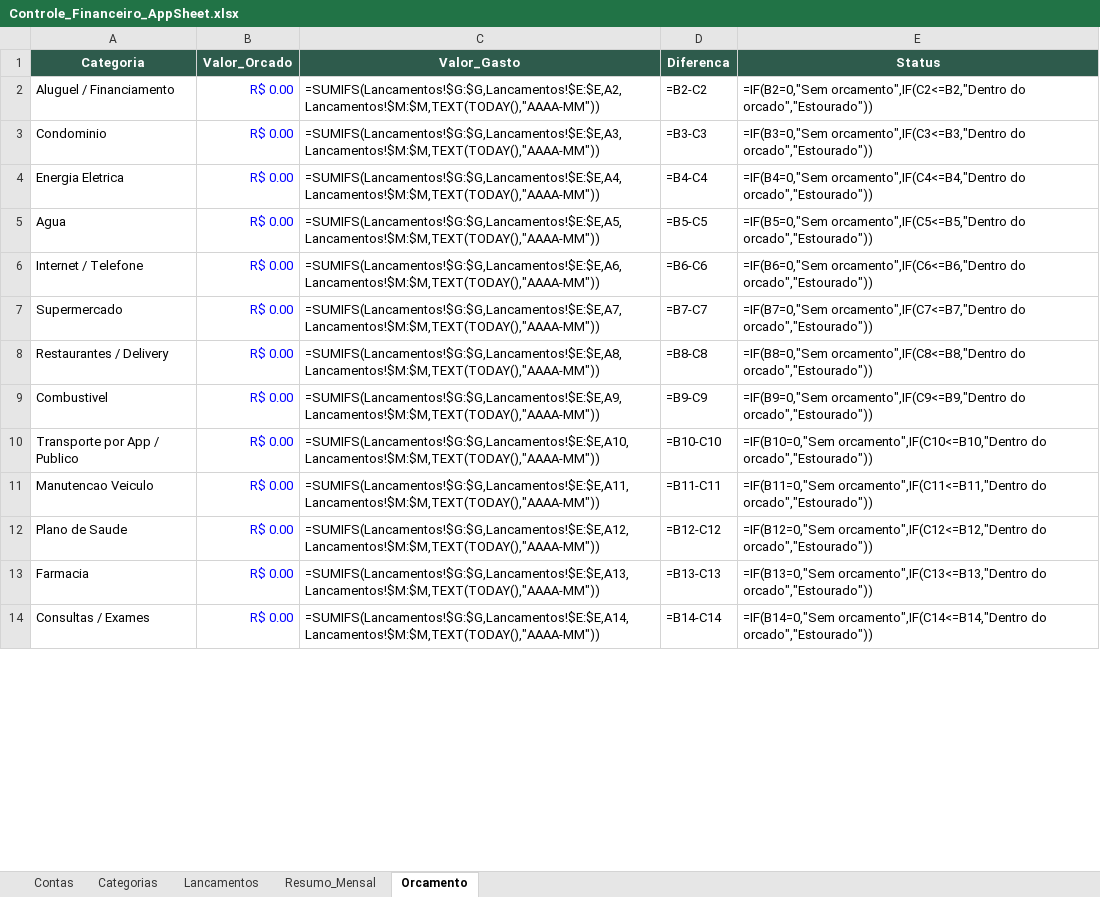
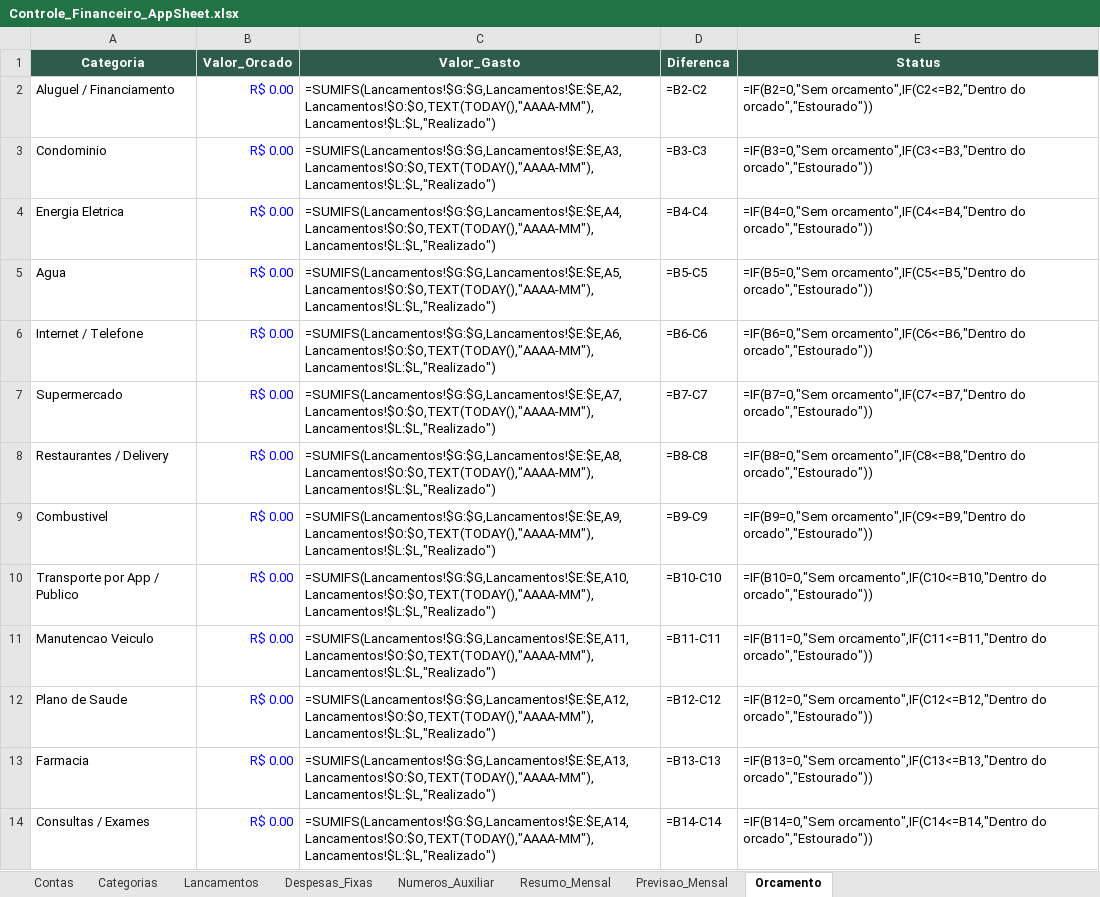
Before and after one commit to regina453/Rdo, an Excel workbook: financeiro-appsheet/Controle_Financeiro_AppSheet.xlsx, sheet Orcamento, drawn as a sheet; only a part is shown; values as stored, in another font and other column widths than the file's, no borders; formulas without a stored value are shown as written; the diff covers the shown part only; the diff names each change by its address in the sheet, - before the commit and + after, or states it on an @@ line.

```diff
--- a/financeiro-appsheet/Controle_Financeiro_AppSheet.xlsx (sheet Orcamento)
+++ b/financeiro-appsheet/Controle_Financeiro_AppSheet.xlsx (sheet Orcamento)
+sheet tab: Despesas_Fixas
+sheet tab: Numeros_Auxiliar
+sheet tab: Previsao_Mensal
-C2 (Valor_Gasto): =SUMIFS(Lancamentos!$G:$G,Lancamentos!$E:$E,A2,Lancamentos!$M:$M,TEXT(TODAY(),"AAAA-MM"))
+C2 (Valor_Gasto): =SUMIFS(Lancamentos!$G:$G,Lancamentos!$E:$E,A2,Lancamentos!$O:$O,TEXT(TODAY(),"AAAA-MM"),Lancamentos!$L:$L,"Realizado")
-C3 (Valor_Gasto): =SUMIFS(Lancamentos!$G:$G,Lancamentos!$E:$E,A3,Lancamentos!$M:$M,TEXT(TODAY(),"AAAA-MM"))
+C3 (Valor_Gasto): =SUMIFS(Lancamentos!$G:$G,Lancamentos!$E:$E,A3,Lancamentos!$O:$O,TEXT(TODAY(),"AAAA-MM"),Lancamentos!$L:$L,"Realizado")
-C4 (Valor_Gasto): =SUMIFS(Lancamentos!$G:$G,Lancamentos!$E:$E,A4,Lancamentos!$M:$M,TEXT(TODAY(),"AAAA-MM"))
+C4 (Valor_Gasto): =SUMIFS(Lancamentos!$G:$G,Lancamentos!$E:$E,A4,Lancamentos!$O:$O,TEXT(TODAY(),"AAAA-MM"),Lancamentos!$L:$L,"Realizado")
-C5 (Valor_Gasto): =SUMIFS(Lancamentos!$G:$G,Lancamentos!$E:$E,A5,Lancamentos!$M:$M,TEXT(TODAY(),"AAAA-MM"))
+C5 (Valor_Gasto): =SUMIFS(Lancamentos!$G:$G,Lancamentos!$E:$E,A5,Lancamentos!$O:$O,TEXT(TODAY(),"AAAA-MM"),Lancamentos!$L:$L,"Realizado")
-C6 (Valor_Gasto): =SUMIFS(Lancamentos!$G:$G,Lancamentos!$E:$E,A6,Lancamentos!$M:$M,TEXT(TODAY(),"AAAA-MM"))
+C6 (Valor_Gasto): =SUMIFS(Lancamentos!$G:$G,Lancamentos!$E:$E,A6,Lancamentos!$O:$O,TEXT(TODAY(),"AAAA-MM"),Lancamentos!$L:$L,"Realizado")
-C7 (Valor_Gasto): =SUMIFS(Lancamentos!$G:$G,Lancamentos!$E:$E,A7,Lancamentos!$M:$M,TEXT(TODAY(),"AAAA-MM"))
+C7 (Valor_Gasto): =SUMIFS(Lancamentos!$G:$G,Lancamentos!$E:$E,A7,Lancamentos!$O:$O,TEXT(TODAY(),"AAAA-MM"),Lancamentos!$L:$L,"Realizado")
-C8 (Valor_Gasto): =SUMIFS(Lancamentos!$G:$G,Lancamentos!$E:$E,A8,Lancamentos!$M:$M,TEXT(TODAY(),"AAAA-MM"))
+C8 (Valor_Gasto): =SUMIFS(Lancamentos!$G:$G,Lancamentos!$E:$E,A8,Lancamentos!$O:$O,TEXT(TODAY(),"AAAA-MM"),Lancamentos!$L:$L,"Realizado")
-C9 (Valor_Gasto): =SUMIFS(Lancamentos!$G:$G,Lancamentos!$E:$E,A9,Lancamentos!$M:$M,TEXT(TODAY(),"AAAA-MM"))
+C9 (Valor_Gasto): =SUMIFS(Lancamentos!$G:$G,Lancamentos!$E:$E,A9,Lancamentos!$O:$O,TEXT(TODAY(),"AAAA-MM"),Lancamentos!$L:$L,"Realizado")
-C10 (Valor_Gasto): =SUMIFS(Lancamentos!$G:$G,Lancamentos!$E:$E,A10,Lancamentos!$M:$M,TEXT(TODAY(),"AAAA-MM"))
+C10 (Valor_Gasto): =SUMIFS(Lancamentos!$G:$G,Lancamentos!$E:$E,A10,Lancamentos!$O:$O,TEXT(TODAY(),"AAAA-MM"),Lancamentos!$L:$L,"Realizado")
-C11 (Valor_Gasto): =SUMIFS(Lancamentos!$G:$G,Lancamentos!$E:$E,A11,Lancamentos!$M:$M,TEXT(TODAY(),"AAAA-MM"))
+C11 (Valor_Gasto): =SUMIFS(Lancamentos!$G:$G,Lancamentos!$E:$E,A11,Lancamentos!$O:$O,TEXT(TODAY(),"AAAA-MM"),Lancamentos!$L:$L,"Realizado")
-C12 (Valor_Gasto): =SUMIFS(Lancamentos!$G:$G,Lancamentos!$E:$E,A12,Lancamentos!$M:$M,TEXT(TODAY(),"AAAA-MM"))
+C12 (Valor_Gasto): =SUMIFS(Lancamentos!$G:$G,Lancamentos!$E:$E,A12,Lancamentos!$O:$O,TEXT(TODAY(),"AAAA-MM"),Lancamentos!$L:$L,"Realizado")
-C13 (Valor_Gasto): =SUMIFS(Lancamentos!$G:$G,Lancamentos!$E:$E,A13,Lancamentos!$M:$M,TEXT(TODAY(),"AAAA-MM"))
+C13 (Valor_Gasto): =SUMIFS(Lancamentos!$G:$G,Lancamentos!$E:$E,A13,Lancamentos!$O:$O,TEXT(TODAY(),"AAAA-MM"),Lancamentos!$L:$L,"Realizado")
-C14 (Valor_Gasto): =SUMIFS(Lancamentos!$G:$G,Lancamentos!$E:$E,A14,Lancamentos!$M:$M,TEXT(TODAY(),"AAAA-MM"))
+C14 (Valor_Gasto): =SUMIFS(Lancamentos!$G:$G,Lancamentos!$E:$E,A14,Lancamentos!$O:$O,TEXT(TODAY(),"AAAA-MM"),Lancamentos!$L:$L,"Realizado")
```
Also changed, not shown: 11 edited cells elsewhere in this sheet, sheet Lancamentos, sheet Resumo_Mensal, 1 other file.
